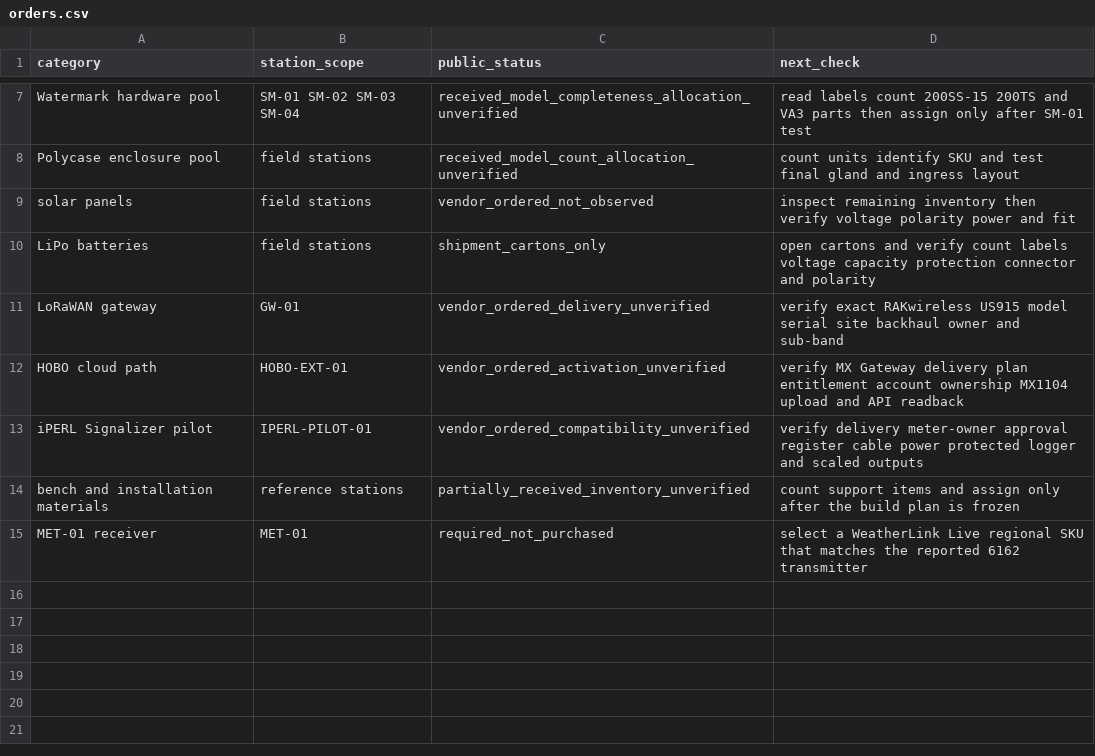
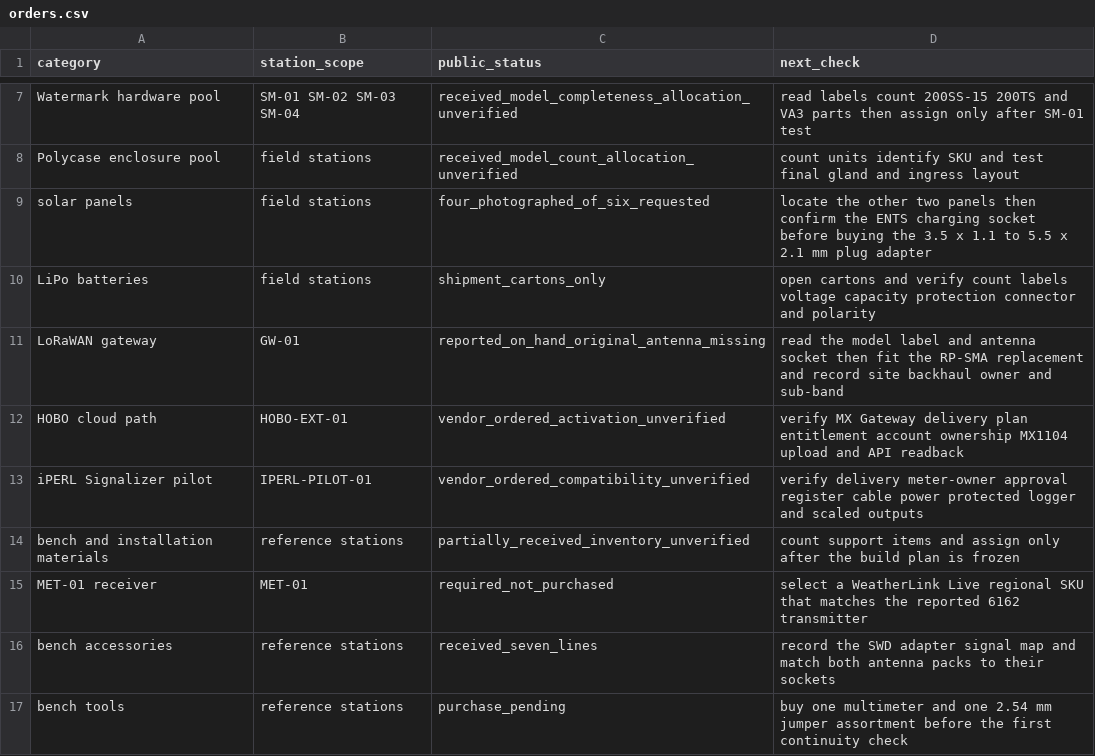
Before and after one commit to tienonic/fieldworks, a CSV file: docs/04-procurement/orders.csv, drawn as a sheet; only a part is shown, gaps mark what is left out.

Commit message:
Add October bench log and update inventory, orders, status and decisions

```diff
--- a/docs/04-procurement/orders.csv
+++ b/docs/04-procurement/orders.csv
@@ -8,5 +8,5 @@ Watermark hardware pool,SM-01 SM-02 SM-03 SM-04,received_model_completeness_allo
 Polycase enclosure pool,field stations,received_model_count_allocation_unverified,count units identify SKU and test final gland and ingress layout
-solar panels,field stations,vendor_ordered_not_observed,inspect remaining inventory then verify voltage polarity power and fit
+solar panels,field stations,four_photographed_of_six_requested,locate the other two panels then confirm the ENTS charging socket before buying the 3.5 x 1.1 to 5.5 x 2.1 mm plug adapter
 LiPo batteries,field stations,shipment_cartons_only,open cartons and verify count labels voltage capacity protection connector and polarity
-LoRaWAN gateway,GW-01,vendor_ordered_delivery_unverified,verify exact RAKwireless US915 model serial site backhaul owner and sub-band
+LoRaWAN gateway,GW-01,reported_on_hand_original_antenna_missing,read the model label and antenna socket then fit the RP-SMA replacement and record site backhaul owner and sub-band
 HOBO cloud path,HOBO-EXT-01,vendor_ordered_activation_unverified,verify MX Gateway delivery plan entitlement account ownership MX1104 upload and API readback
@@ -15 +15,3 @@ bench and installation materials,reference stations,partially_received_inventory
 MET-01 receiver,MET-01,required_not_purchased,select a WeatherLink Live regional SKU that matches the reported 6162 transmitter
+bench accessories,reference stations,received_seven_lines,record the SWD adapter signal map and match both antenna packs to their sockets
+bench tools,reference stations,purchase_pending,buy one multimeter and one 2.54 mm jumper assortment before the first continuity check
```
Also changed, not shown: docs/04-procurement/physical-inventory.csv, 8 other files.
